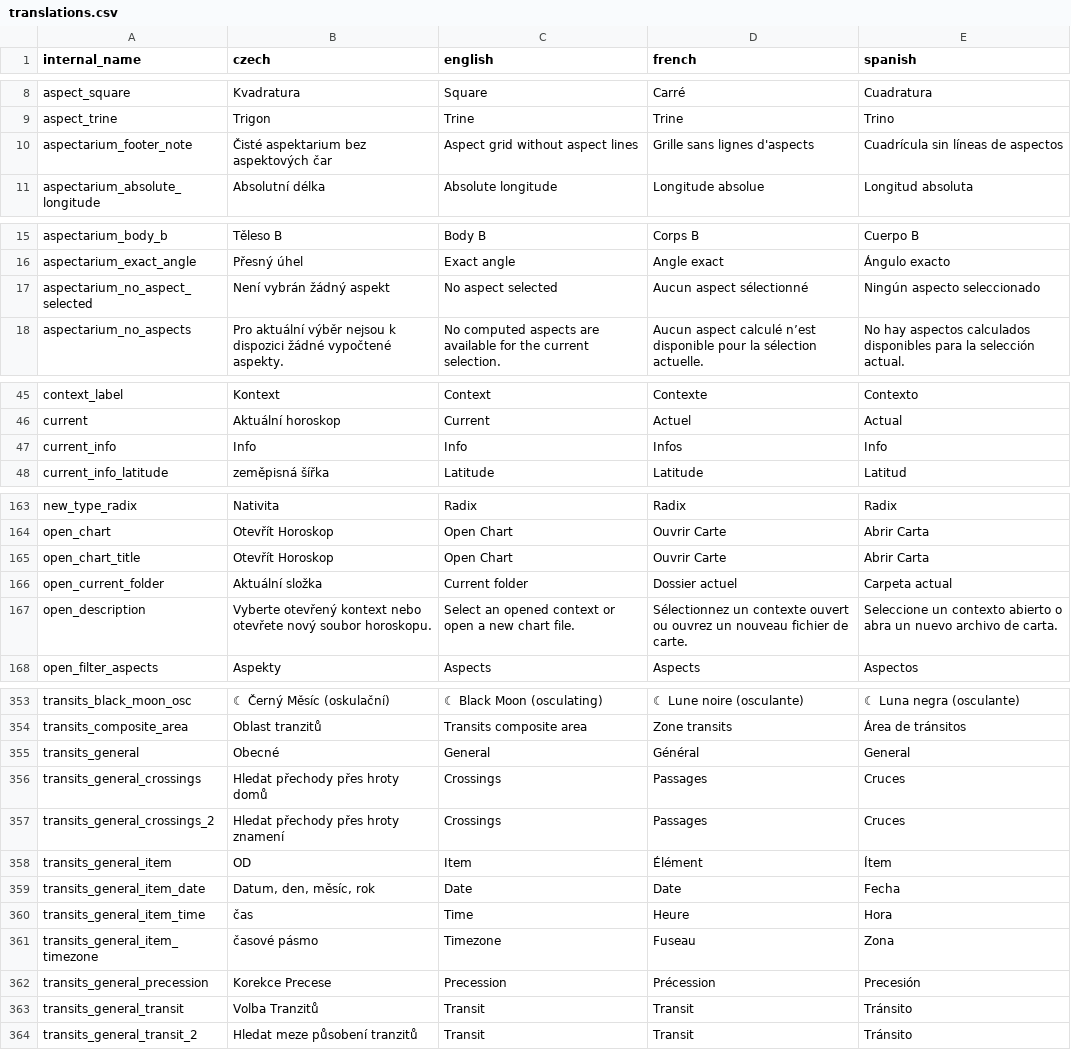
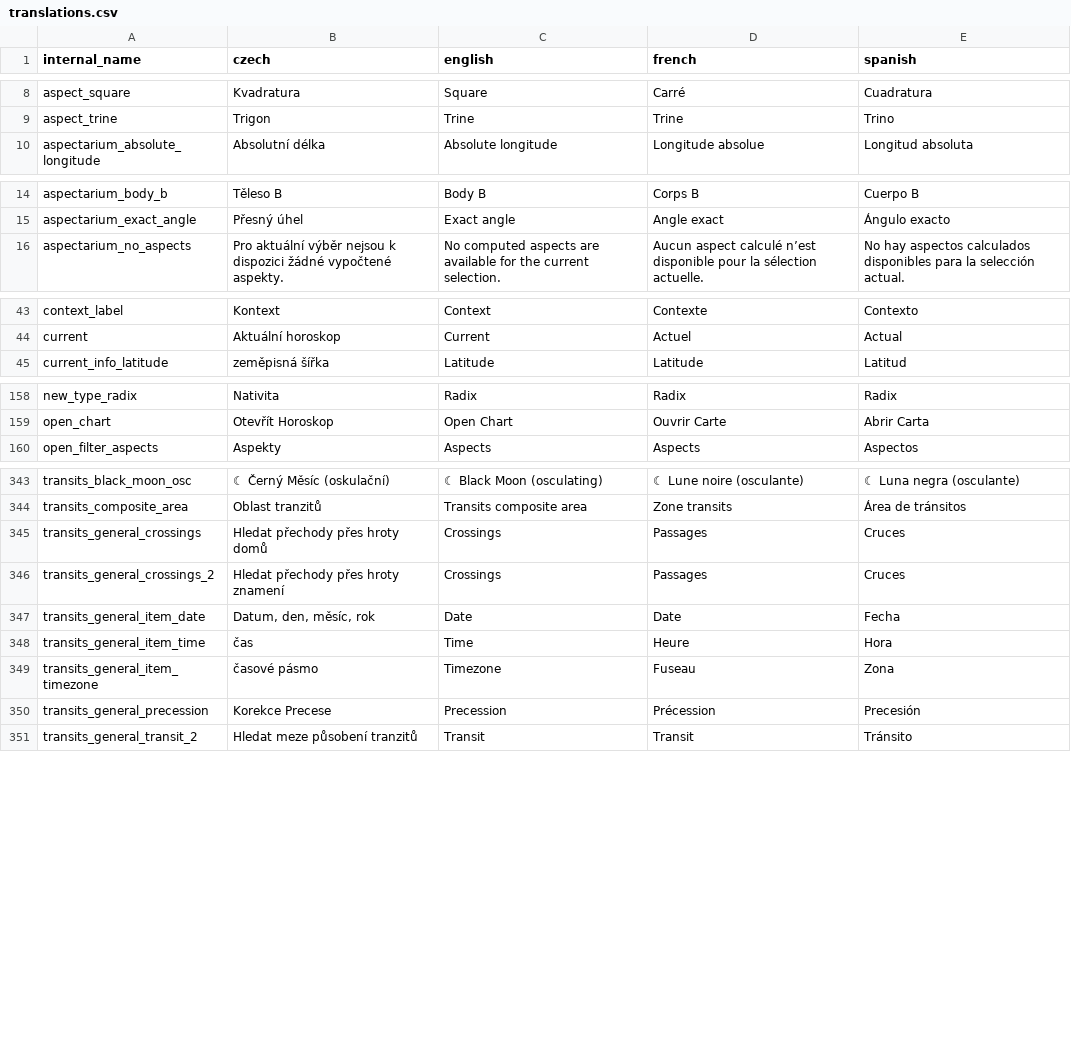
Before and after one commit to kefer-astrology/tauri-application, a CSV file: translations.csv, drawn as a sheet; only a part is shown, gaps mark what is left out; the diff covers the shown part only; the diff names each change by its address in the sheet, - before the commit and + after, or states it on an @@ line.

Commit message:
feat: regenerated translations (ordered)

```diff
--- a/translations.csv
+++ b/translations.csv
-row 10: aspectarium_footer_note | Čisté aspektarium bez aspektových čar | Aspect grid without aspect lines | Grille sans lignes d'aspects | Cuadrícula sin líneas de aspectos
-row 17: aspectarium_no_aspect_selected | Není vybrán žádný aspekt | No aspect selected | Aucun aspect sélectionné | Ningún aspecto seleccionado
-row 47: current_info | Info | Info | Infos | Info
-row 165: open_chart_title | Otevřít Horoskop | Open Chart | Ouvrir Carte | Abrir Carta
-row 166: open_current_folder | Aktuální složka | Current folder | Dossier actuel | Carpeta actual
-row 167: open_description | Vyberte otevřený kontext nebo otevřete nový soubor horoskopu. | Select an opened context or open a new chart file. | Sélectionnez un contexte ouvert ou ouvrez un nouveau fichier de carte. | Seleccione un contexto abierto o abra un nuevo archivo de carta.
-row 355: transits_general | Obecné | General | Général | General
-row 358: transits_general_item | OD | Item | Élément | Ítem
-row 363: transits_general_transit | Volba Tranzitů | Transit | Transit | Tránsito
```
Also changed, not shown: 4 removed rows elsewhere in this file, 10 other files.
